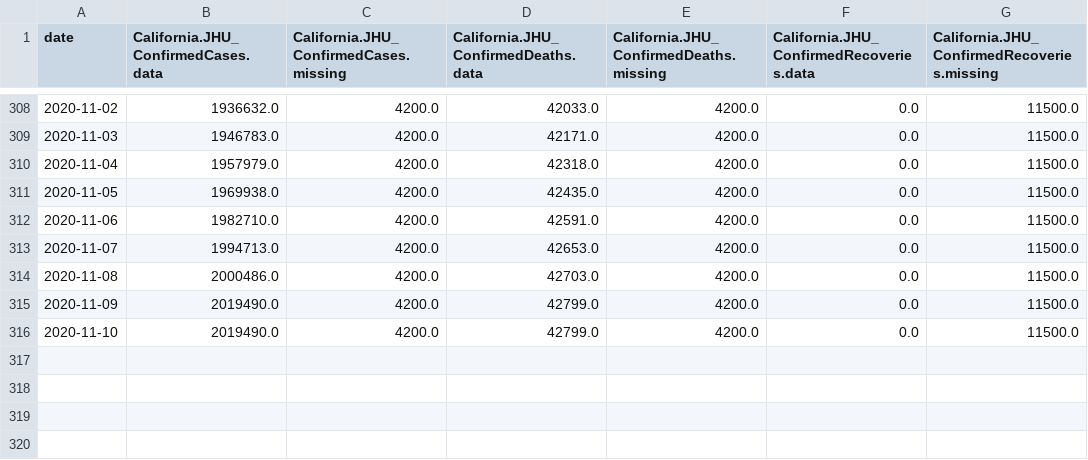
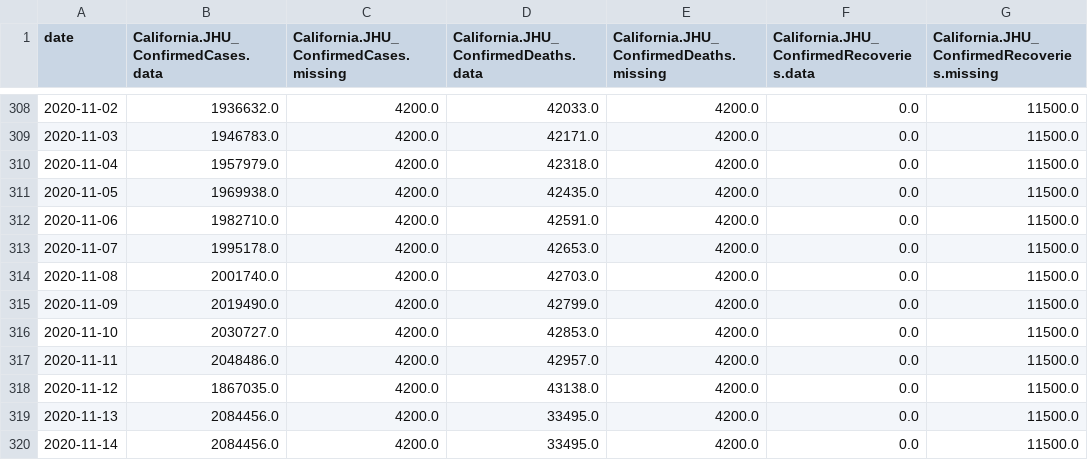
Before and after one commit to jluchen/C3AI_COVID_GC, a CSV file: data/cases/CA_JHU_cases.csv, drawn as a sheet; only a part is shown, gaps mark what is left out.

```diff
--- a/data/cases/CA_JHU_cases.csv
+++ b/data/cases/CA_JHU_cases.csv
@@ -312,5 +312,9 @@ date,California.JHU_ConfirmedCases.data,California.JHU_ConfirmedCases.missing,Ca
 2020-11-06,1982710.0,4200.0,42591.0,4200.0,0.0,11500.0
-2020-11-07,1994713.0,4200.0,42653.0,4200.0,0.0,11500.0
-2020-11-08,2000486.0,4200.0,42703.0,4200.0,0.0,11500.0
+2020-11-07,1995178.0,4200.0,42653.0,4200.0,0.0,11500.0
+2020-11-08,2001740.0,4200.0,42703.0,4200.0,0.0,11500.0
 2020-11-09,2019490.0,4200.0,42799.0,4200.0,0.0,11500.0
-2020-11-10,2019490.0,4200.0,42799.0,4200.0,0.0,11500.0
+2020-11-10,2030727.0,4200.0,42853.0,4200.0,0.0,11500.0
+2020-11-11,2048486.0,4200.0,42957.0,4200.0,0.0,11500.0
+2020-11-12,1867035.0,4200.0,43138.0,4200.0,0.0,11500.0
+2020-11-13,2084456.0,4200.0,33495.0,4200.0,0.0,11500.0
+2020-11-14,2084456.0,4200.0,33495.0,4200.0,0.0,11500.0
```
Also changed, not shown: data/cases/FL_JHU_cases.csv, data/cases/GA_JHU_cases.csv, 3 other files.
